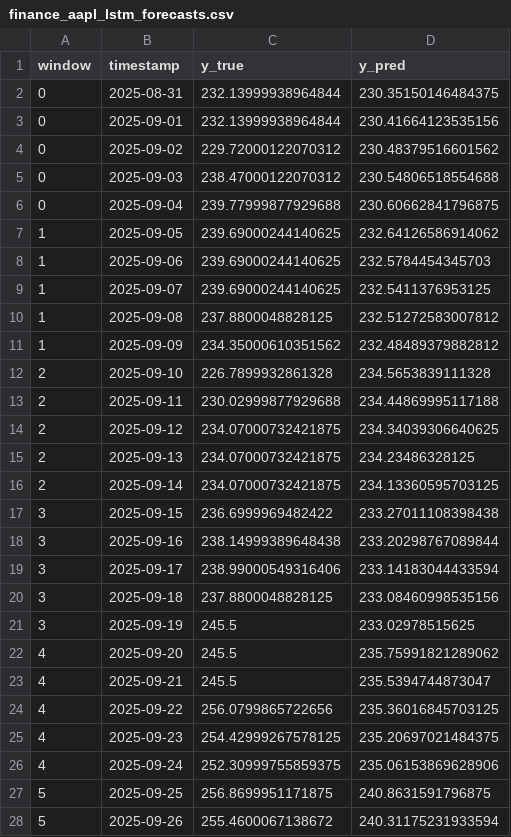
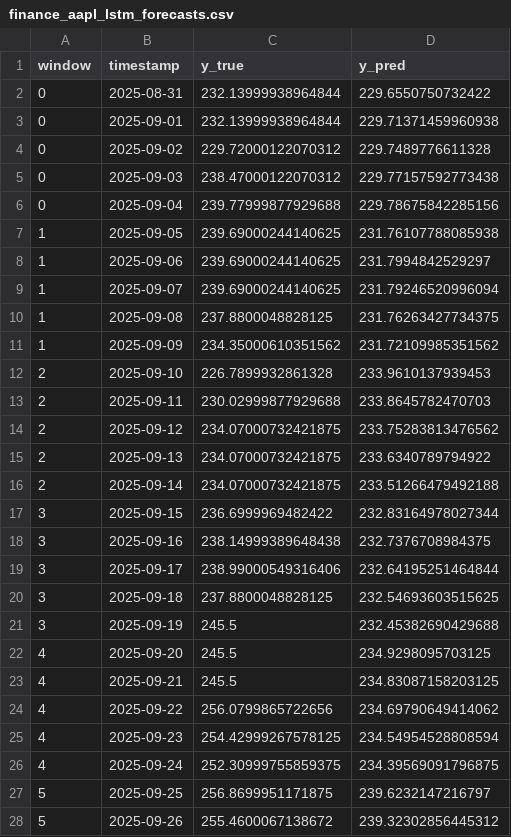
Before and after one commit to luckedenn/Moirai_forecasting, a CSV file: results_baseline_lstm/finance_aapl/finance_aapl_lstm_forecasts.csv, drawn as a sheet; only a part is shown; the diff covers the shown part only.

```diff
--- a/results_baseline_lstm/finance_aapl/finance_aapl_lstm_forecasts.csv
+++ b/results_baseline_lstm/finance_aapl/finance_aapl_lstm_forecasts.csv
@@ -1,28 +1,28 @@
 window,timestamp,y_true,y_pred
-0,2025-08-31,232.13999938964844,230.35150146484375
-0,2025-09-01,232.13999938964844,230.41664123535156
-0,2025-09-02,229.72000122070312,230.48379516601562
-0,2025-09-03,238.47000122070312,230.54806518554688
-0,2025-09-04,239.77999877929688,230.60662841796875
-1,2025-09-05,239.69000244140625,232.64126586914062
-1,2025-09-06,239.69000244140625,232.5784454345703
-1,2025-09-07,239.69000244140625,232.5411376953125
-1,2025-09-08,237.8800048828125,232.51272583007812
-1,2025-09-09,234.35000610351562,232.48489379882812
-2,2025-09-10,226.7899932861328,234.5653839111328
-2,2025-09-11,230.02999877929688,234.44869995117188
-2,2025-09-12,234.07000732421875,234.34039306640625
-2,2025-09-13,234.07000732421875,234.23486328125
-2,2025-09-14,234.07000732421875,234.13360595703125
-3,2025-09-15,236.6999969482422,233.27011108398438
-3,2025-09-16,238.14999389648438,233.20298767089844
-3,2025-09-17,238.99000549316406,233.14183044433594
-3,2025-09-18,237.8800048828125,233.08460998535156
-3,2025-09-19,245.5,233.02978515625
-4,2025-09-20,245.5,235.75991821289062
-4,2025-09-21,245.5,235.5394744873047
-4,2025-09-22,256.0799865722656,235.36016845703125
-4,2025-09-23,254.42999267578125,235.20697021484375
-4,2025-09-24,252.30999755859375,235.06153869628906
-5,2025-09-25,256.8699951171875,240.8631591796875
-5,2025-09-26,255.4600067138672,240.31175231933594
+0,2025-08-31,232.13999938964844,229.6550750732422
+0,2025-09-01,232.13999938964844,229.71371459960938
+0,2025-09-02,229.72000122070312,229.7489776611328
+0,2025-09-03,238.47000122070312,229.77157592773438
+0,2025-09-04,239.77999877929688,229.78675842285156
+1,2025-09-05,239.69000244140625,231.76107788085938
+1,2025-09-06,239.69000244140625,231.7994842529297
+1,2025-09-07,239.69000244140625,231.79246520996094
+1,2025-09-08,237.8800048828125,231.76263427734375
+1,2025-09-09,234.35000610351562,231.72109985351562
+2,2025-09-10,226.7899932861328,233.9610137939453
+2,2025-09-11,230.02999877929688,233.8645782470703
+2,2025-09-12,234.07000732421875,233.75283813476562
+2,2025-09-13,234.07000732421875,233.6340789794922
+2,2025-09-14,234.07000732421875,233.51266479492188
+3,2025-09-15,236.6999969482422,232.83164978027344
+3,2025-09-16,238.14999389648438,232.7376708984375
+3,2025-09-17,238.99000549316406,232.64195251464844
+3,2025-09-18,237.8800048828125,232.54693603515625
+3,2025-09-19,245.5,232.45382690429688
+4,2025-09-20,245.5,234.9298095703125
+4,2025-09-21,245.5,234.83087158203125
+4,2025-09-22,256.0799865722656,234.69790649414062
+4,2025-09-23,254.42999267578125,234.54954528808594
+4,2025-09-24,252.30999755859375,234.39569091796875
+5,2025-09-25,256.8699951171875,239.6232147216797
+5,2025-09-26,255.4600067138672,239.32302856445312
```
Also changed, not shown: 3 edited cells elsewhere in this file, results_baseline_lstm/co2_maunaloa_monthly/co2_maunaloa_monthly_lstm_forecasts.csv, results_fewshot_moe/co2_maunaloa_monthly/co2_maunaloa_monthly_moe_predictions.csv, 33 other files.
